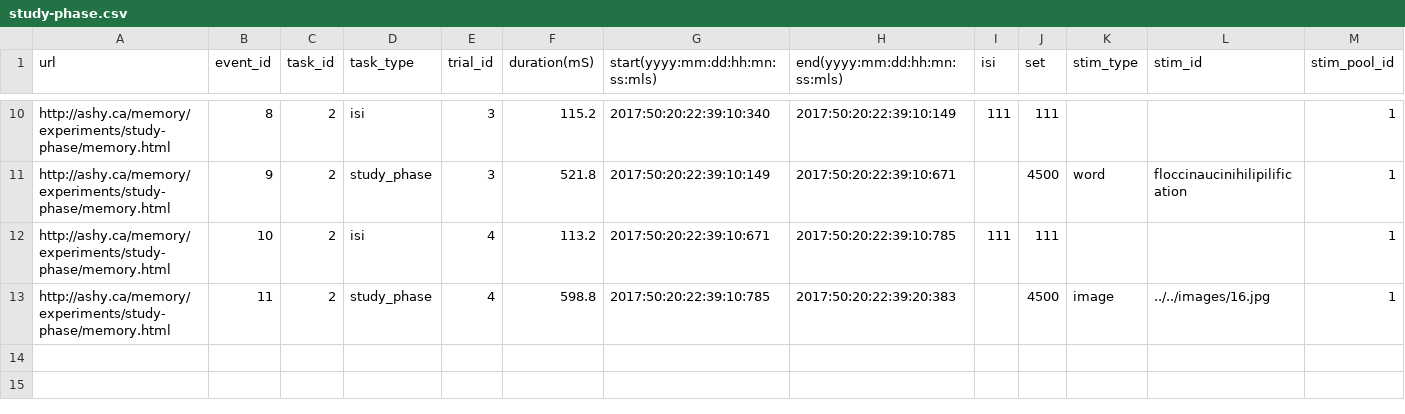
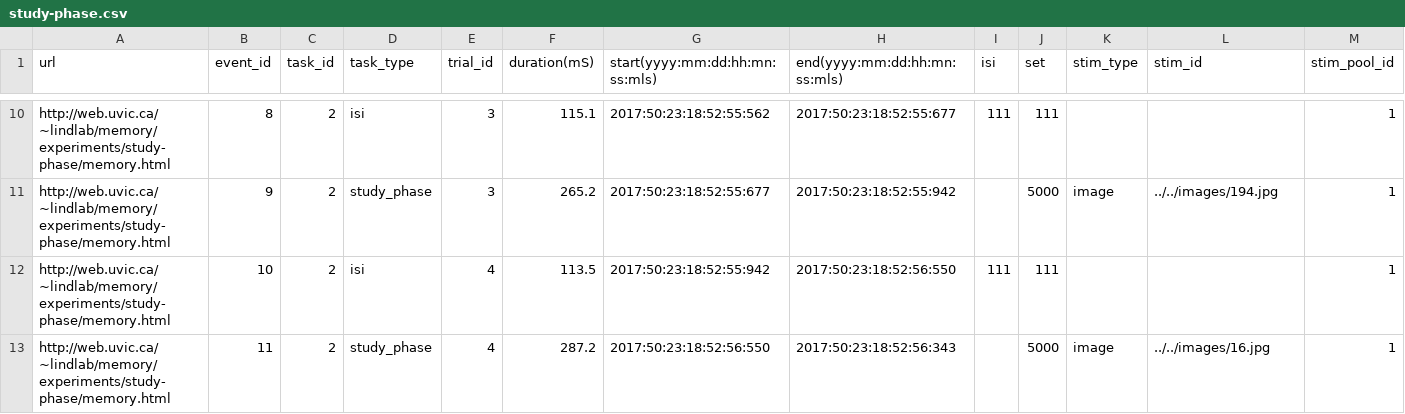
Before and after one commit to ashlinrichardson/m3m0ry, a CSV file: data/study-phase.csv, drawn as a sheet; only a part is shown, gaps mark what is left out; the diff covers the shown part only; the diff names each change by its address in the sheet, - before the commit and + after, or states it on an @@ line.

```diff
--- a/data/study-phase.csv
+++ b/data/study-phase.csv
-A10:A13 (url): http://ashy.ca/memory/experiments/study-phase/memory.html
+A10:A13 (url): http://web.uvic.ca/~lindlab/memory/experiments/study-phase/memory.html
-F10 (duration(mS)): 115.2
+F10 (duration(mS)): 115.1
-G10 (start(yyyy:mm:dd:hh:mn:ss:mls)): 2017:50:20:22:39:10:340
+G10 (start(yyyy:mm:dd:hh:mn:ss:mls)): 2017:50:23:18:52:55:562
-H10 (end(yyyy:mm:dd:hh:mn:ss:mls)): 2017:50:20:22:39:10:149
+H10 (end(yyyy:mm:dd:hh:mn:ss:mls)): 2017:50:23:18:52:55:677
-F11 (duration(mS)): 521.8
+F11 (duration(mS)): 265.2
-G11 (start(yyyy:mm:dd:hh:mn:ss:mls)): 2017:50:20:22:39:10:149
+G11 (start(yyyy:mm:dd:hh:mn:ss:mls)): 2017:50:23:18:52:55:677
-H11 (end(yyyy:mm:dd:hh:mn:ss:mls)): 2017:50:20:22:39:10:671
+H11 (end(yyyy:mm:dd:hh:mn:ss:mls)): 2017:50:23:18:52:55:942
-J11 (set): 4500
+J11 (set): 5000
-K11 (stim_type): word
+K11 (stim_type): image
-L11 (stim_id): floccinaucinihilipilification
+L11 (stim_id): ../../images/194.jpg
-F12 (duration(mS)): 113.2
+F12 (duration(mS)): 113.5
-G12 (start(yyyy:mm:dd:hh:mn:ss:mls)): 2017:50:20:22:39:10:671
+G12 (start(yyyy:mm:dd:hh:mn:ss:mls)): 2017:50:23:18:52:55:942
-H12 (end(yyyy:mm:dd:hh:mn:ss:mls)): 2017:50:20:22:39:10:785
+H12 (end(yyyy:mm:dd:hh:mn:ss:mls)): 2017:50:23:18:52:56:550
-F13 (duration(mS)): 598.8
+F13 (duration(mS)): 287.2
-G13 (start(yyyy:mm:dd:hh:mn:ss:mls)): 2017:50:20:22:39:10:785
+G13 (start(yyyy:mm:dd:hh:mn:ss:mls)): 2017:50:23:18:52:56:550
-H13 (end(yyyy:mm:dd:hh:mn:ss:mls)): 2017:50:20:22:39:20:383
+H13 (end(yyyy:mm:dd:hh:mn:ss:mls)): 2017:50:23:18:52:56:343
-J13 (set): 4500
+J13 (set): 5000
```
Also changed, not shown: 37 edited cells elsewhere in this file, data/delay.csv, data/instructions.csv, 2 other files.
